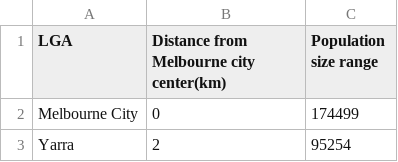
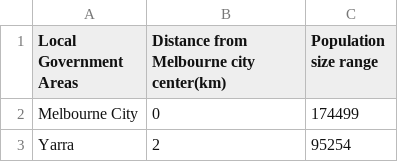
Before and after one commit to Kaixin0322/bubble_chart_dataset, a CSV file: Scatterplot1_dataset - Sheet1.csv, drawn as a sheet; only a part is shown.

Commit message:
Update Scatterplot1_dataset - Sheet1.csv

```diff
--- a/Scatterplot1_dataset - Sheet1.csv
+++ b/Scatterplot1_dataset - Sheet1.csv
@@ -1,2 +1,2 @@
-LGA,Distance from Melbourne city center(km),Population size range
+Local Government Areas ,Distance from Melbourne city center(km),Population size range
 Melbourne City,0,174499
```
